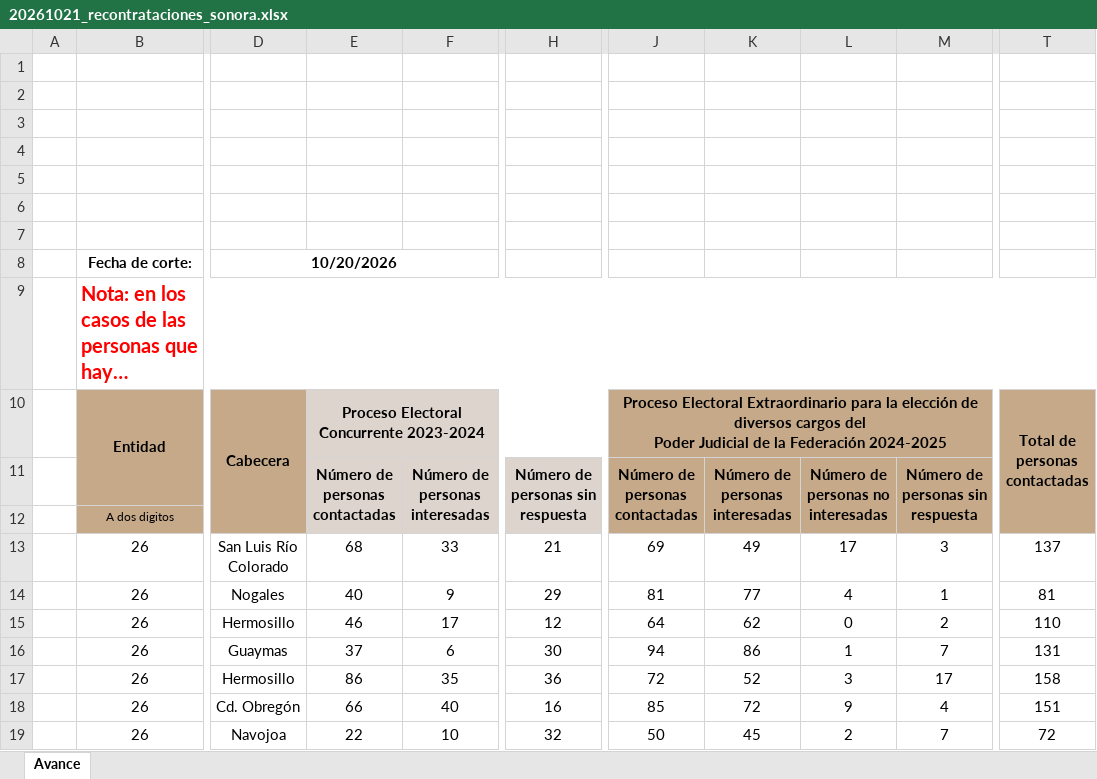
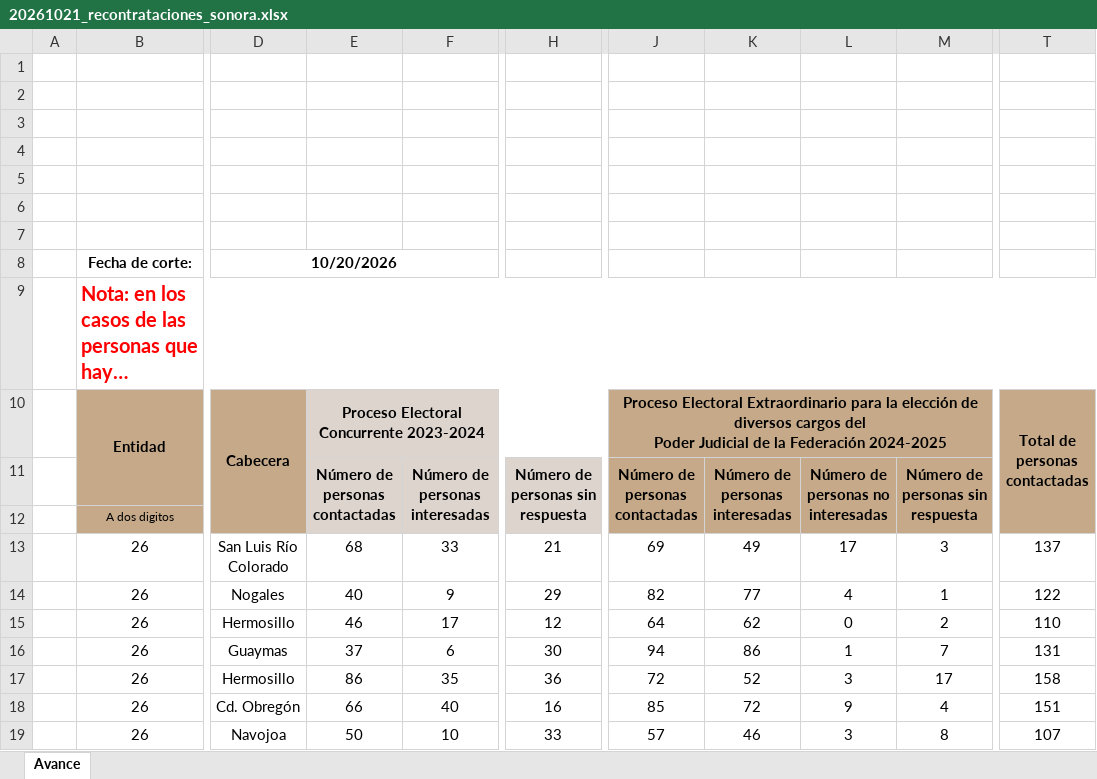
Before and after one commit to duckroman/reductor_dias, an Excel workbook: datasets/20261021_recontrataciones_sonora.xlsx, sheet Avance, drawn as a sheet; only a part is shown, gaps mark what is left out; long unchanged cells end in …; values as stored, in another font and other column widths than the file's, no borders; charts and pictures not drawn; the diff names each change by its address in the sheet, - before the commit and + after, or states it on an @@ line.

```diff
--- a/datasets/20261021_recontrataciones_sonora.xlsx (sheet Avance)
+++ b/datasets/20261021_recontrataciones_sonora.xlsx (sheet Avance)
-J14: 81
+J14: 82
-T14: 81
+T14: 122
-E19: 22
+E19: 50
-H19: 32
+H19: 33
-J19: 50
+J19: 57
-K19: 45
+K19: 46
-L19: 2
+L19: 3
-M19: 7
+M19: 8
-T19: 72
+T19: 107
```
Also changed, not shown: formulas that keep their value, 4 other files.
